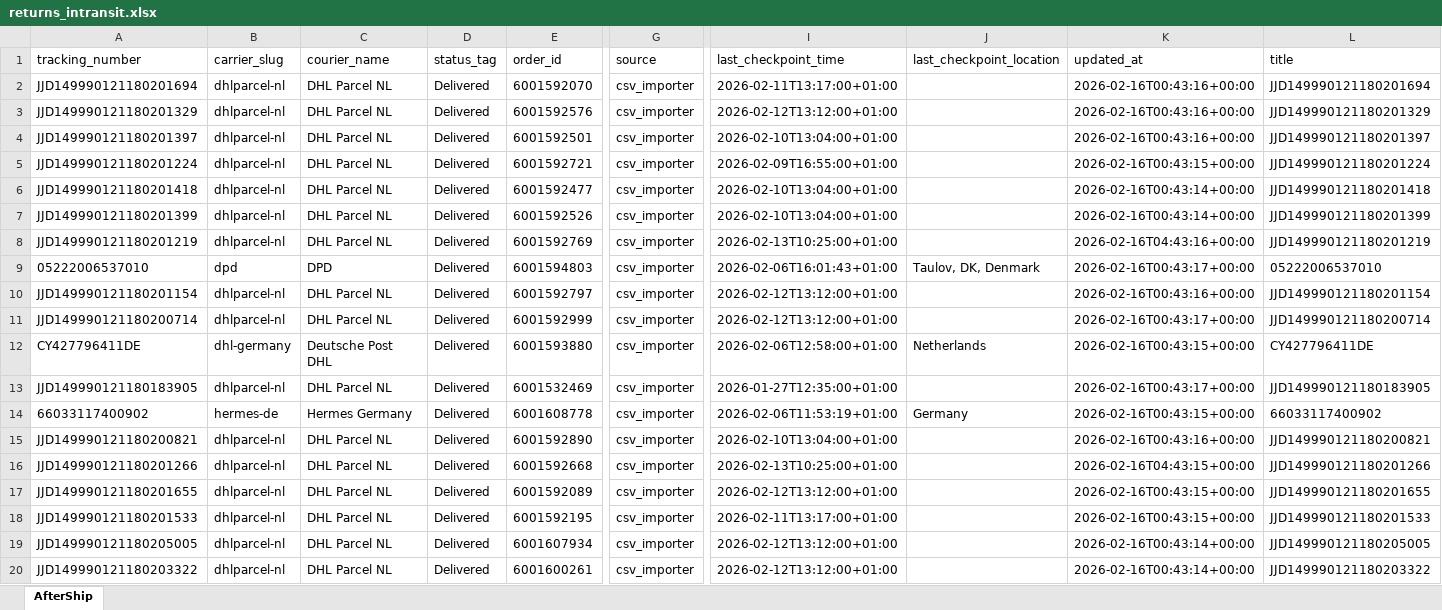
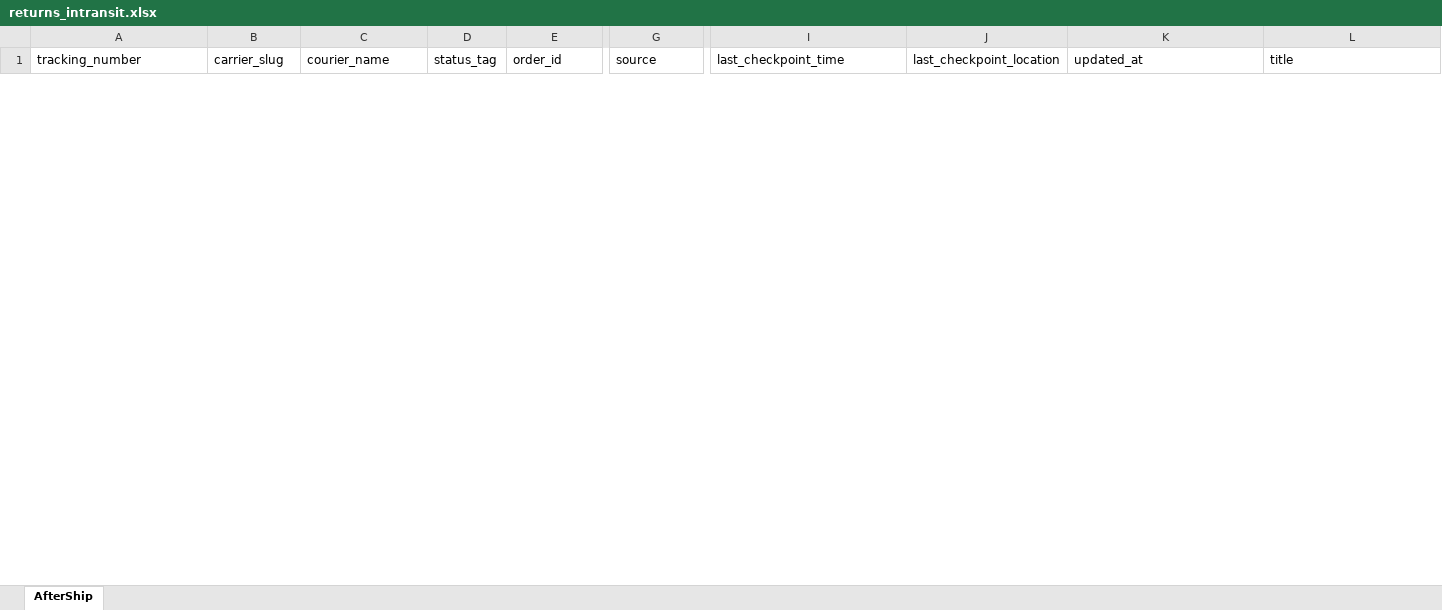
Before and after one commit to Gleamm89/Return-Shipments, an Excel workbook: docs/data/returns_intransit.xlsx, sheet AfterShip, drawn as a sheet; only a part is shown, gaps mark what is left out; values as stored, in another font and other column widths than the file's, no borders; removed rows and columns are numbered as before the commit, all else as after; rows hold the shown columns only; the diff covers the shown part only; the diff names each change by its address in the sheet, - before the commit and + after, or states it on an @@ line.

```diff
--- a/docs/data/returns_intransit.xlsx (sheet AfterShip)
+++ b/docs/data/returns_intransit.xlsx (sheet AfterShip)
-row 2: JJD149990121180201694 | dhlparcel-nl | DHL Parcel NL | Delivered | 6001592070 | csv_importer | 2026-02-11T13:17:00+01:00 |  | 2026-02-16T00:43:16+00:00 | JJD149990121180201694
-row 3: JJD149990121180201329 | dhlparcel-nl | DHL Parcel NL | Delivered | 6001592576 | csv_importer | 2026-02-12T13:12:00+01:00 |  | 2026-02-16T00:43:16+00:00 | JJD149990121180201329
-row 4: JJD149990121180201397 | dhlparcel-nl | DHL Parcel NL | Delivered | 6001592501 | csv_importer | 2026-02-10T13:04:00+01:00 |  | 2026-02-16T00:43:16+00:00 | JJD149990121180201397
-row 5: JJD149990121180201224 | dhlparcel-nl | DHL Parcel NL | Delivered | 6001592721 | csv_importer | 2026-02-09T16:55:00+01:00 |  | 2026-02-16T00:43:15+00:00 | JJD149990121180201224
-row 6: JJD149990121180201418 | dhlparcel-nl | DHL Parcel NL | Delivered | 6001592477 | csv_importer | 2026-02-10T13:04:00+01:00 |  | 2026-02-16T00:43:14+00:00 | JJD149990121180201418
-row 7: JJD149990121180201399 | dhlparcel-nl | DHL Parcel NL | Delivered | 6001592526 | csv_importer | 2026-02-10T13:04:00+01:00 |  | 2026-02-16T00:43:14+00:00 | JJD149990121180201399
-row 8: JJD149990121180201219 | dhlparcel-nl | DHL Parcel NL | Delivered | 6001592769 | csv_importer | 2026-02-13T10:25:00+01:00 |  | 2026-02-16T04:43:16+00:00 | JJD149990121180201219
-row 9: 05222006537010 | dpd | DPD | Delivered | 6001594803 | csv_importer | 2026-02-06T16:01:43+01:00 | Taulov, DK, Denmark | 2026-02-16T00:43:17+00:00 | 05222006537010
-row 10: JJD149990121180201154 | dhlparcel-nl | DHL Parcel NL | Delivered | 6001592797 | csv_importer | 2026-02-12T13:12:00+01:00 |  | 2026-02-16T00:43:16+00:00 | JJD149990121180201154
-row 11: JJD149990121180200714 | dhlparcel-nl | DHL Parcel NL | Delivered | 6001592999 | csv_importer | 2026-02-12T13:12:00+01:00 |  | 2026-02-16T00:43:17+00:00 | JJD149990121180200714
-row 12: CY427796411DE | dhl-germany | Deutsche Post DHL | Delivered | 6001593880 | csv_importer | 2026-02-06T12:58:00+01:00 | Netherlands | 2026-02-16T00:43:15+00:00 | CY427796411DE
-row 13: JJD149990121180183905 | dhlparcel-nl | DHL Parcel NL | Delivered | 6001532469 | csv_importer | 2026-01-27T12:35:00+01:00 |  | 2026-02-16T00:43:17+00:00 | JJD149990121180183905
-row 14: 66033117400902 | hermes-de | Hermes Germany | Delivered | 6001608778 | csv_importer | 2026-02-06T11:53:19+01:00 | Germany | 2026-02-16T00:43:15+00:00 | 66033117400902
-row 15: JJD149990121180200821 | dhlparcel-nl | DHL Parcel NL | Delivered | 6001592890 | csv_importer | 2026-02-10T13:04:00+01:00 |  | 2026-02-16T00:43:16+00:00 | JJD149990121180200821
-row 16: JJD149990121180201266 | dhlparcel-nl | DHL Parcel NL | Delivered | 6001592668 | csv_importer | 2026-02-13T10:25:00+01:00 |  | 2026-02-16T04:43:15+00:00 | JJD149990121180201266
-row 17: JJD149990121180201655 | dhlparcel-nl | DHL Parcel NL | Delivered | 6001592089 | csv_importer | 2026-02-12T13:12:00+01:00 |  | 2026-02-16T00:43:15+00:00 | JJD149990121180201655
-row 18: JJD149990121180201533 | dhlparcel-nl | DHL Parcel NL | Delivered | 6001592195 | csv_importer | 2026-02-11T13:17:00+01:00 |  | 2026-02-16T00:43:15+00:00 | JJD149990121180201533
-row 19: JJD149990121180205005 | dhlparcel-nl | DHL Parcel NL | Delivered | 6001607934 | csv_importer | 2026-02-12T13:12:00+01:00 |  | 2026-02-16T00:43:14+00:00 | JJD149990121180205005
-row 20: JJD149990121180203322 | dhlparcel-nl | DHL Parcel NL | Delivered | 6001600261 | csv_importer | 2026-02-12T13:12:00+01:00 |  | 2026-02-16T00:43:14+00:00 | JJD149990121180203322
```
Also changed, not shown: 1 added row and 45 removed rows elsewhere in this sheet, 2 other files.
